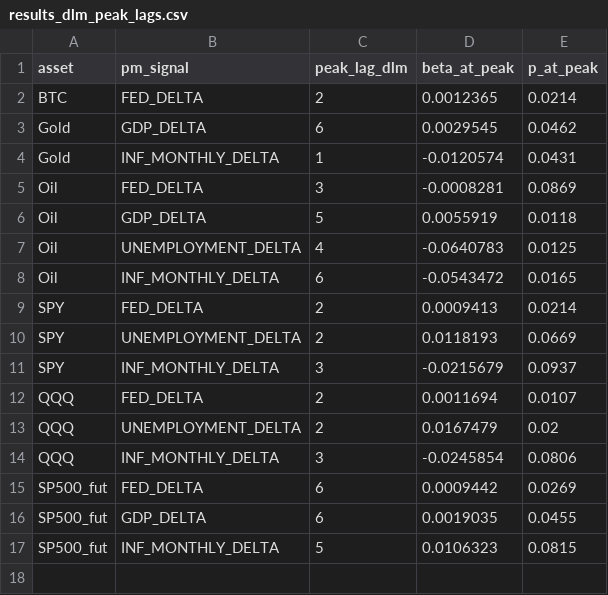
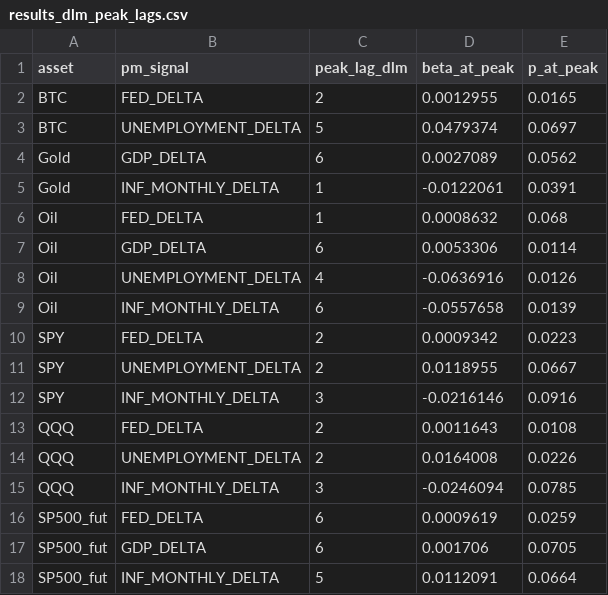
Before and after one commit to flyingduck0/ML_Seminar_Project, a CSV file: results/results_dlm_peak_lags.csv, drawn as a sheet.

```diff
--- a/results/results_dlm_peak_lags.csv
+++ b/results/results_dlm_peak_lags.csv
@@ -1,17 +1,18 @@
 asset,pm_signal,peak_lag_dlm,beta_at_peak,p_at_peak
-BTC,FED_DELTA,2,0.0012365,0.0214
-Gold,GDP_DELTA,6,0.0029545,0.0462
-Gold,INF_MONTHLY_DELTA,1,-0.0120574,0.0431
-Oil,FED_DELTA,3,-0.0008281,0.0869
-Oil,GDP_DELTA,5,0.0055919,0.0118
-Oil,UNEMPLOYMENT_DELTA,4,-0.0640783,0.0125
-Oil,INF_MONTHLY_DELTA,6,-0.0543472,0.0165
-SPY,FED_DELTA,2,0.0009413,0.0214
-SPY,UNEMPLOYMENT_DELTA,2,0.0118193,0.0669
-SPY,INF_MONTHLY_DELTA,3,-0.0215679,0.0937
-QQQ,FED_DELTA,2,0.0011694,0.0107
-QQQ,UNEMPLOYMENT_DELTA,2,0.0167479,0.02
-QQQ,INF_MONTHLY_DELTA,3,-0.0245854,0.0806
-SP500_fut,FED_DELTA,6,0.0009442,0.0269
-SP500_fut,GDP_DELTA,6,0.0019035,0.0455
-SP500_fut,INF_MONTHLY_DELTA,5,0.0106323,0.0815
+BTC,FED_DELTA,2,0.0012955,0.0165
+BTC,UNEMPLOYMENT_DELTA,5,0.0479374,0.0697
+Gold,GDP_DELTA,6,0.0027089,0.0562
+Gold,INF_MONTHLY_DELTA,1,-0.0122061,0.0391
+Oil,FED_DELTA,1,0.0008632,0.068
+Oil,GDP_DELTA,6,0.0053306,0.0114
+Oil,UNEMPLOYMENT_DELTA,4,-0.0636916,0.0126
+Oil,INF_MONTHLY_DELTA,6,-0.0557658,0.0139
+SPY,FED_DELTA,2,0.0009342,0.0223
+SPY,UNEMPLOYMENT_DELTA,2,0.0118955,0.0667
+SPY,INF_MONTHLY_DELTA,3,-0.0216146,0.0916
+QQQ,FED_DELTA,2,0.0011643,0.0108
+QQQ,UNEMPLOYMENT_DELTA,2,0.0164008,0.0226
+QQQ,INF_MONTHLY_DELTA,3,-0.0246094,0.0785
+SP500_fut,FED_DELTA,6,0.0009619,0.0259
+SP500_fut,GDP_DELTA,6,0.001706,0.0705
+SP500_fut,INF_MONTHLY_DELTA,5,0.0112091,0.0664
```
Also changed, not shown: results/current_signals.csv, results/results_backtest.csv, 9 other files.
